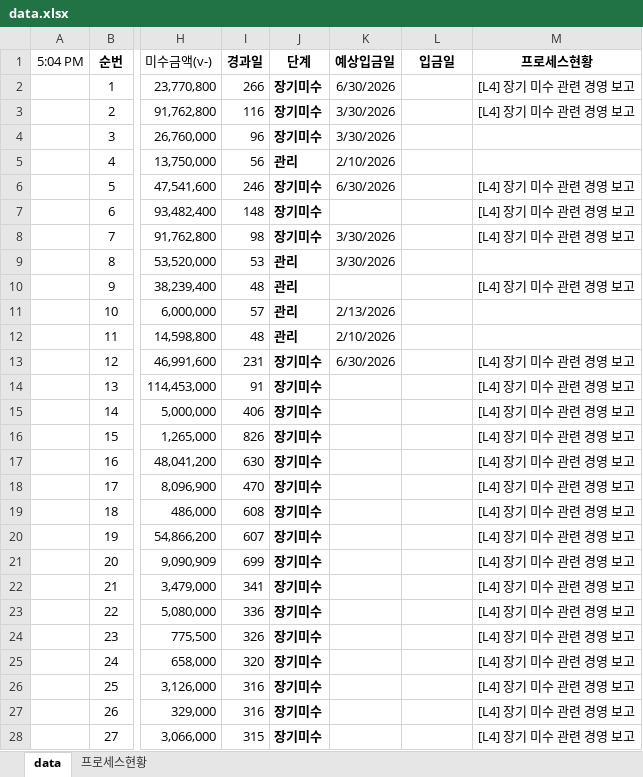
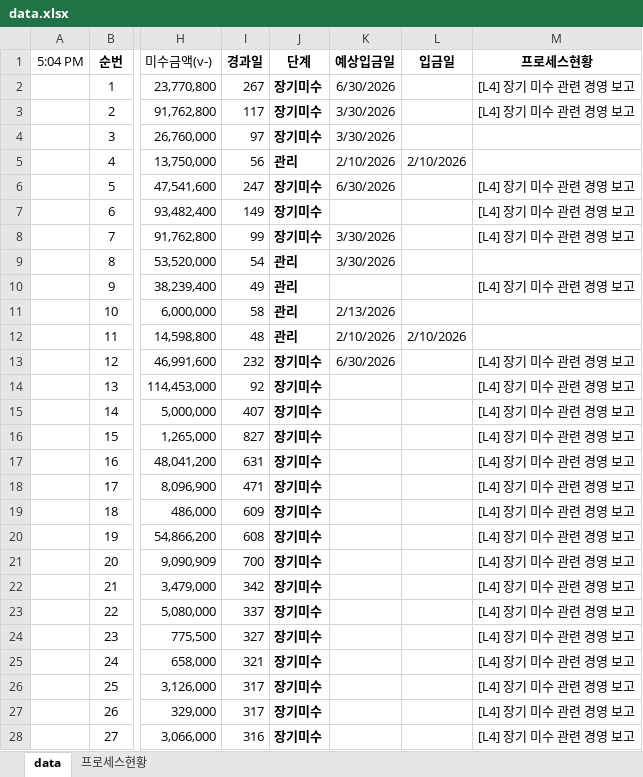
Before and after one commit to pourmc13546/payment-dashboard, an Excel workbook: data.xlsx, sheet data, drawn as a sheet; only a part is shown, gaps mark what is left out; values as stored, in another font and other column widths than the file's, no borders; conditional formats not drawn; the diff covers the shown part only; the diff names each change by its address in the sheet, - before the commit and + after, or states it on an @@ line.

Commit message:
Update data.xlsx

```diff
--- a/data.xlsx (sheet data)
+++ b/data.xlsx (sheet data)
-I2 (경과일): 266
+I2 (경과일): 267
-I3 (경과일): 116
+I3 (경과일): 117
-I4 (경과일): 96
+I4 (경과일): 97
-L5 (입금일): (empty)
+L5 (입금일): 2/10/2026
-I6 (경과일): 246
+I6 (경과일): 247
-I7 (경과일): 148
+I7 (경과일): 149
-I8 (경과일): 98
+I8 (경과일): 99
-I9 (경과일): 53
+I9 (경과일): 54
-I10 (경과일): 48
+I10 (경과일): 49
-I11 (경과일): 57
+I11 (경과일): 58
-L12 (입금일): (empty)
+L12 (입금일): 2/10/2026
-I13 (경과일): 231
+I13 (경과일): 232
-I14 (경과일): 91
+I14 (경과일): 92
-I15 (경과일): 406
+I15 (경과일): 407
-I16 (경과일): 826
+I16 (경과일): 827
-I17 (경과일): 630
+I17 (경과일): 631
-I18 (경과일): 470
+I18 (경과일): 471
-I19 (경과일): 608
+I19 (경과일): 609
-I20 (경과일): 607
+I20 (경과일): 608
-I21 (경과일): 699
+I21 (경과일): 700
-I22 (경과일): 341
+I22 (경과일): 342
-I23 (경과일): 336
+I23 (경과일): 337
-I24 (경과일): 326
+I24 (경과일): 327
-I25 (경과일): 320
+I25 (경과일): 321
-I26:I27 (경과일): 316
+I26:I27 (경과일): 317
-I28 (경과일): 315
+I28 (경과일): 316
```
Also changed, not shown: 2 added rows and 56 edited cells elsewhere in this sheet.
